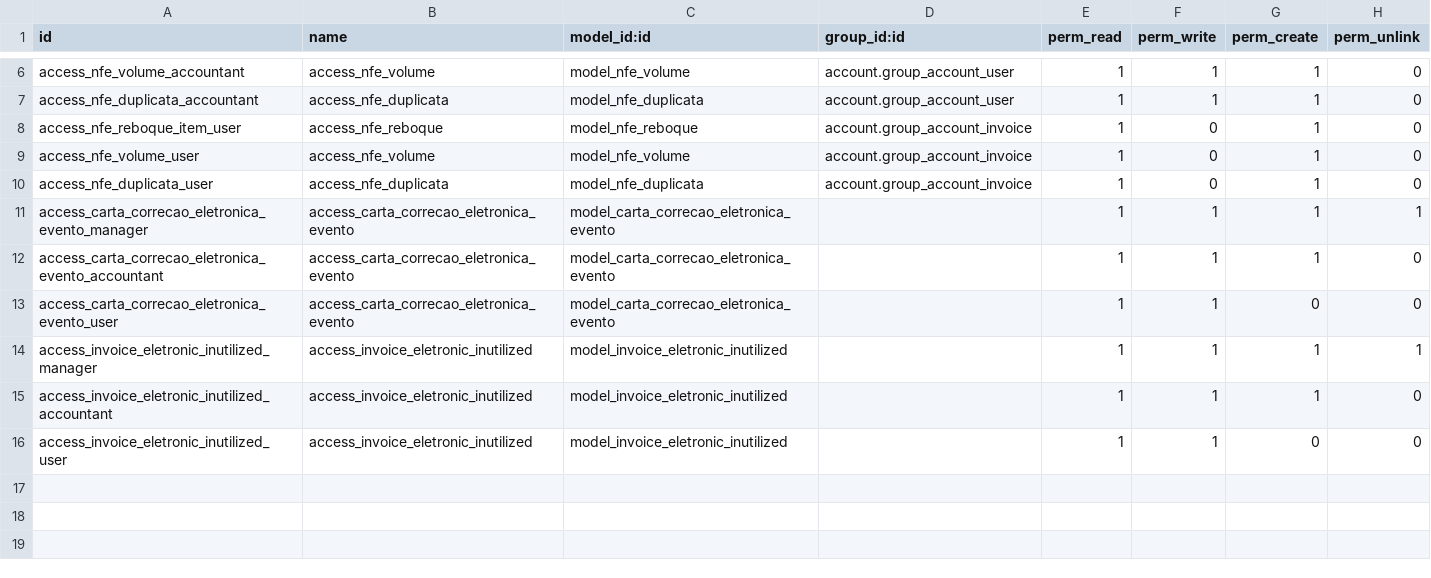
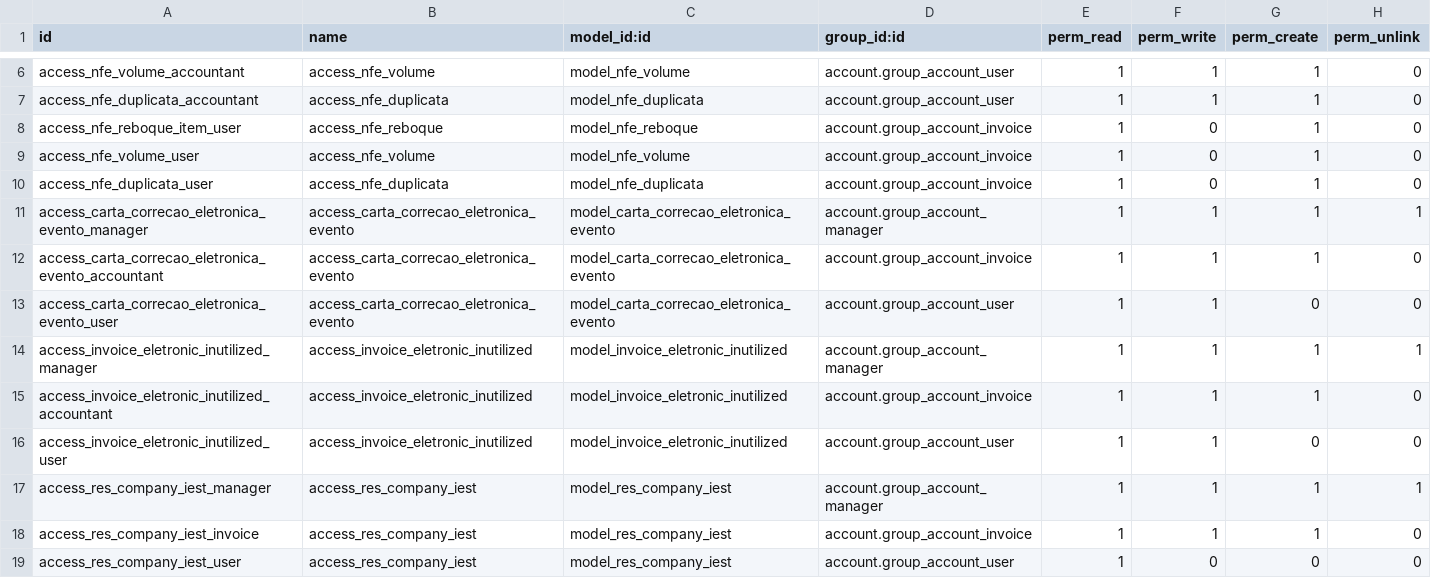
Before and after one commit to Trust-Code/odoo-brasil, a CSV file: br_nfe/security/ir.model.access.csv, drawn as a sheet; only a part is shown, gaps mark what is left out.

Commit message:
[ADD] Adiciona regras de segurança para alguns objetos da nfe

```diff
--- a/br_nfe/security/ir.model.access.csv
+++ b/br_nfe/security/ir.model.access.csv
@@ -10,7 +10,10 @@ access_nfe_volume_user,access_nfe_volume,model_nfe_volume,account.group_account_
 access_nfe_duplicata_user,access_nfe_duplicata,model_nfe_duplicata,account.group_account_invoice,1,0,1,0
-access_carta_correcao_eletronica_evento_manager,access_carta_correcao_eletronica_evento,model_carta_correcao_eletronica_evento,,1,1,1,1
-access_carta_correcao_eletronica_evento_accountant,access_carta_correcao_eletronica_evento,model_carta_correcao_eletronica_evento,,1,1,1,0
-access_carta_correcao_eletronica_evento_user,access_carta_correcao_eletronica_evento,model_carta_correcao_eletronica_evento,,1,1,0,0
-access_invoice_eletronic_inutilized_manager,access_invoice_eletronic_inutilized,model_invoice_eletronic_inutilized,,1,1,1,1
-access_invoice_eletronic_inutilized_accountant,access_invoice_eletronic_inutilized,model_invoice_eletronic_inutilized,,1,1,1,0
-access_invoice_eletronic_inutilized_user,access_invoice_eletronic_inutilized,model_invoice_eletronic_inutilized,,1,1,0,0
+access_carta_correcao_eletronica_evento_manager,access_carta_correcao_eletronica_evento,model_carta_correcao_eletronica_evento,account.group_account_manager,1,1,1,1
+access_carta_correcao_eletronica_evento_accountant,access_carta_correcao_eletronica_evento,model_carta_correcao_eletronica_evento,account.group_account_invoice,1,1,1,0
+access_carta_correcao_eletronica_evento_user,access_carta_correcao_eletronica_evento,model_carta_correcao_eletronica_evento,account.group_account_user,1,1,0,0
+access_invoice_eletronic_inutilized_manager,access_invoice_eletronic_inutilized,model_invoice_eletronic_inutilized,account.group_account_manager,1,1,1,1
+access_invoice_eletronic_inutilized_accountant,access_invoice_eletronic_inutilized,model_invoice_eletronic_inutilized,account.group_account_invoice,1,1,1,0
+access_invoice_eletronic_inutilized_user,access_invoice_eletronic_inutilized,model_invoice_eletronic_inutilized,account.group_account_user,1,1,0,0
+access_res_company_iest_manager,access_res_company_iest,model_res_company_iest,account.group_account_manager,1,1,1,1
+access_res_company_iest_invoice,access_res_company_iest,model_res_company_iest,account.group_account_invoice,1,1,1,0
+access_res_company_iest_user,access_res_company_iest,model_res_company_iest,account.group_account_user,1,0,0,0
```
